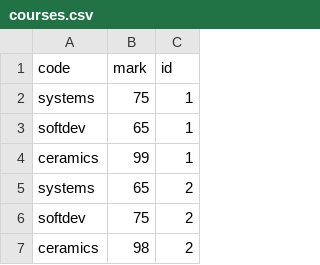
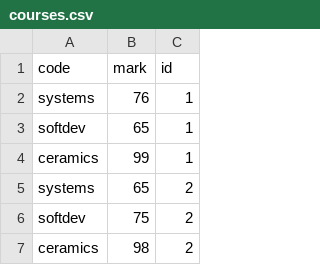
Before and after one commit to TarzanRoboticsMan/SD-Work, a CSV file: 18_db-nmcrnch/courses.csv, drawn as a sheet; only a part is shown.

```diff
--- a/18_db-nmcrnch/courses.csv
+++ b/18_db-nmcrnch/courses.csv
@@ -1,3 +1,3 @@
 code,mark,id
-systems,75,1
+systems,76,1
 softdev,65,1
```
Also changed, not shown: 3 other files.
